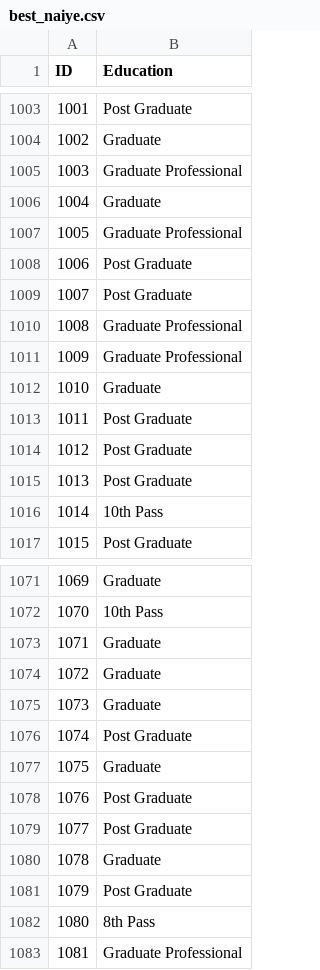
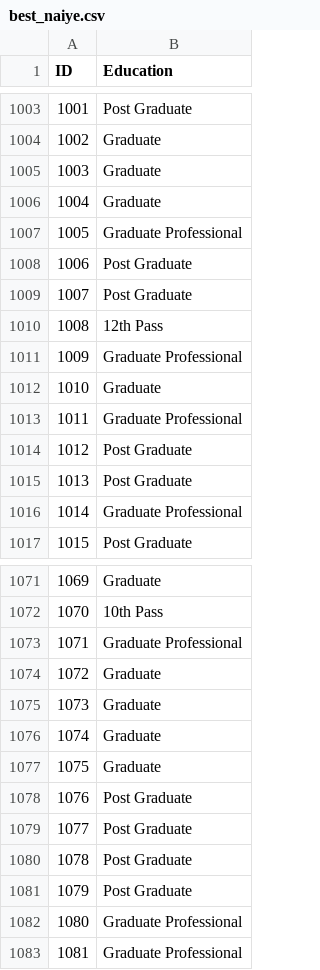
Before and after one commit to akankitt/CS253_Assignment3, a CSV file: best_naiye.csv, drawn as a sheet; only a part is shown, gaps mark what is left out; the diff covers the shown part only.

```diff
--- a/best_naiye.csv
+++ b/best_naiye.csv
@@ -1004,3 +1004,3 @@ ID,Education
 1002,Graduate
-1003,Graduate Professional
+1003,Graduate
 1004,Graduate
@@ -1009,9 +1009,9 @@ ID,Education
 1007,Post Graduate
-1008,Graduate Professional
+1008,12th Pass
 1009,Graduate Professional
 1010,Graduate
-1011,Post Graduate
+1011,Graduate Professional
 1012,Post Graduate
 1013,Post Graduate
-1014,10th Pass
+1014,Graduate Professional
 1015,Post Graduate
@@ -1072,6 +1072,6 @@ ID,Education
 1070,10th Pass
-1071,Graduate
+1071,Graduate Professional
 1072,Graduate
 1073,Graduate
-1074,Post Graduate
+1074,Graduate
 1075,Graduate
@@ -1079,5 +1079,5 @@ ID,Education
 1077,Post Graduate
-1078,Graduate
+1078,Post Graduate
 1079,Post Graduate
-1080,8th Pass
+1080,Graduate Professional
 1081,Graduate Professional
```
Also changed, not shown: 122 edited cells elsewhere in this file.
